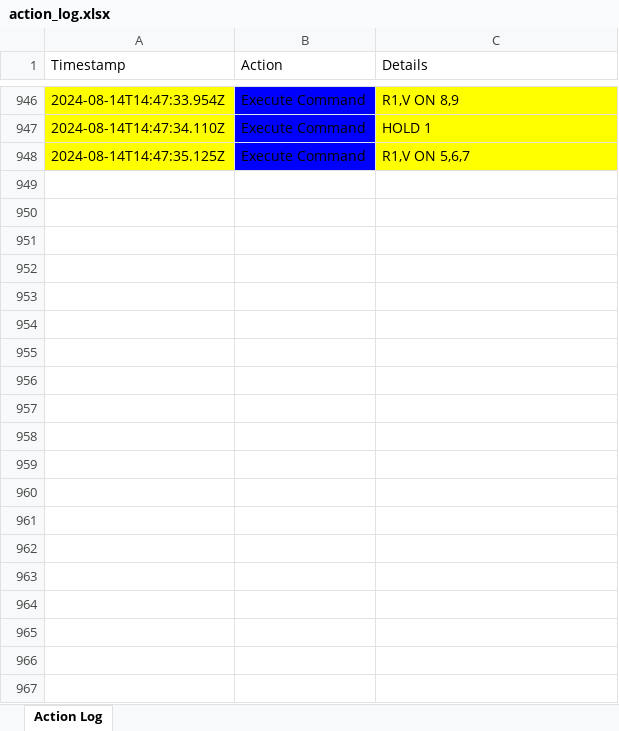
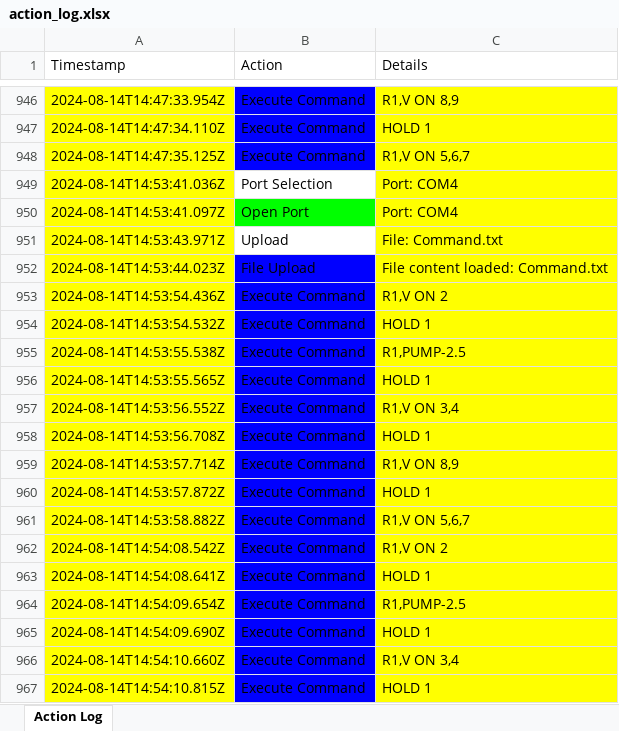
Before and after one commit to Abhi-Radadiya/kmlesh, an Excel workbook: action_log.xlsx, sheet Action Log, drawn as a sheet; only a part is shown, gaps mark what is left out; values as stored, in another font and other column widths than the file's, no borders; the diff covers the shown part only; the diff names each change by its address in the sheet, - before the commit and + after, or states it on an @@ line.

Commit message:
selection for files styling updated

```diff
--- a/action_log.xlsx (sheet Action Log)
+++ b/action_log.xlsx (sheet Action Log)
+row 949: 2024-08-14T14:53:41.036Z | Port Selection | Port: COM4
+row 950: 2024-08-14T14:53:41.097Z | Open Port | Port: COM4
+row 951: 2024-08-14T14:53:43.971Z | Upload | File: Command.txt
+row 952: 2024-08-14T14:53:44.023Z | File Upload | File content loaded: Command.txt
+row 953: 2024-08-14T14:53:54.436Z | Execute Command | R1,V ON 2
+row 954: 2024-08-14T14:53:54.532Z | Execute Command | HOLD 1
+row 955: 2024-08-14T14:53:55.538Z | Execute Command | R1,PUMP-2.5
+row 956: 2024-08-14T14:53:55.565Z | Execute Command | HOLD 1
+row 957: 2024-08-14T14:53:56.552Z | Execute Command | R1,V ON 3,4
+row 958: 2024-08-14T14:53:56.708Z | Execute Command | HOLD 1
+row 959: 2024-08-14T14:53:57.714Z | Execute Command | R1,V ON 8,9
+row 960: 2024-08-14T14:53:57.872Z | Execute Command | HOLD 1
+row 961: 2024-08-14T14:53:58.882Z | Execute Command | R1,V ON 5,6,7
+row 962: 2024-08-14T14:54:08.542Z | Execute Command | R1,V ON 2
+row 963: 2024-08-14T14:54:08.641Z | Execute Command | HOLD 1
+row 964: 2024-08-14T14:54:09.654Z | Execute Command | R1,PUMP-2.5
+row 965: 2024-08-14T14:54:09.690Z | Execute Command | HOLD 1
+row 966: 2024-08-14T14:54:10.660Z | Execute Command | R1,V ON 3,4
+row 967: 2024-08-14T14:54:10.815Z | Execute Command | HOLD 1
```
Also changed, not shown: 26 added rows elsewhere in this sheet, 2 other files.
